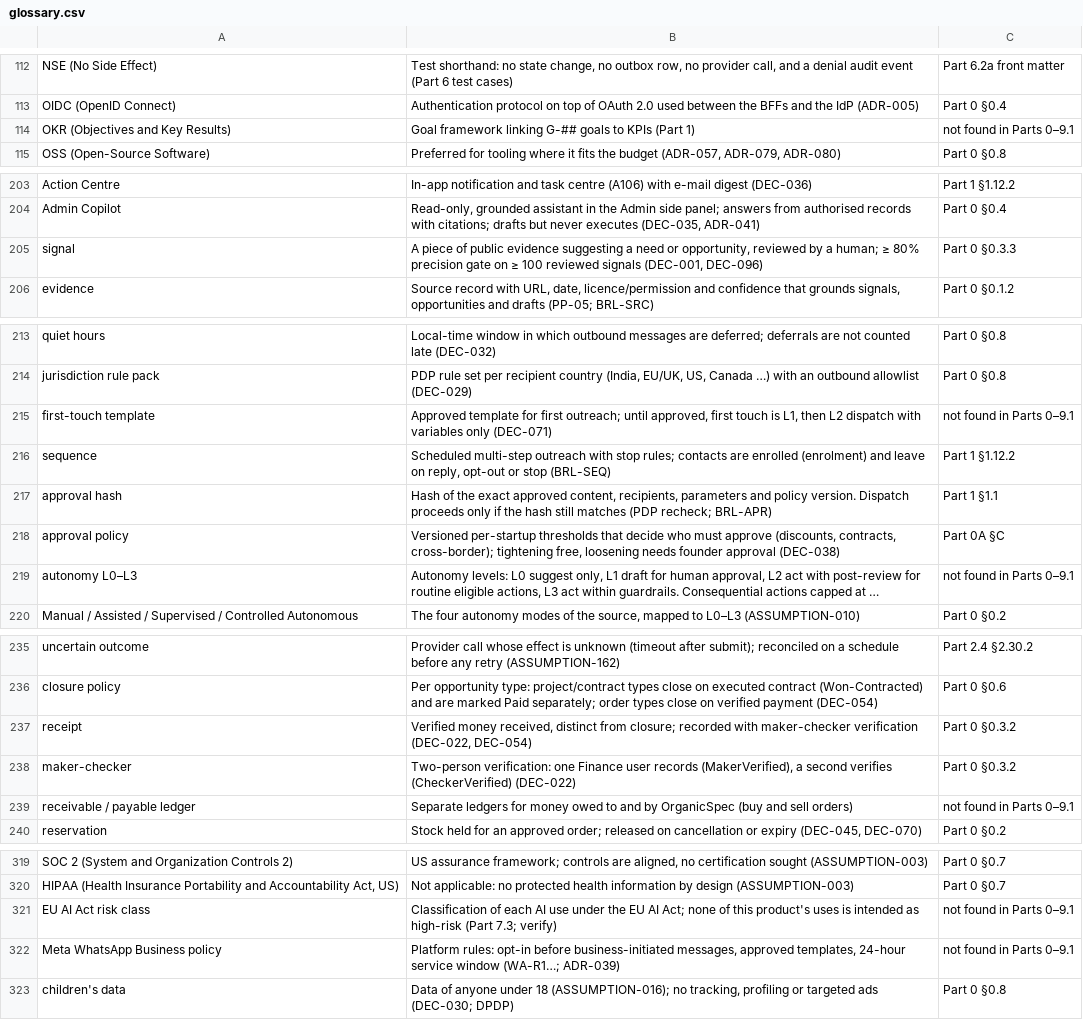
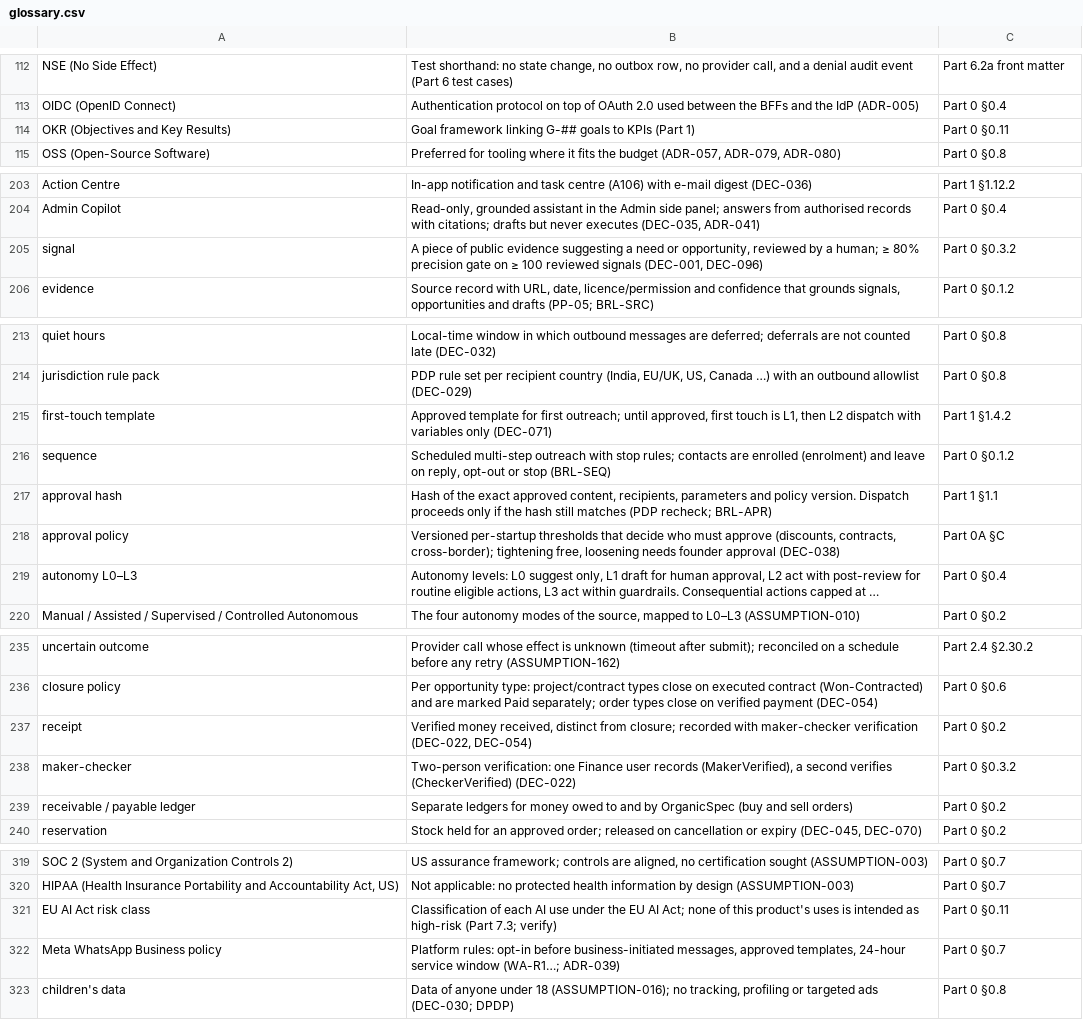
Before and after one commit to vishnukeerthi0428-ctrl/Allinonecalculator, a CSV file: blueprint/final/glossary.csv, drawn as a sheet; only a part is shown, gaps mark what is left out; long unchanged cells end in …; the diff covers the shown part only; the diff names each change by its address in the sheet, - before the commit and + after, or states it on an @@ line.

```diff
--- a/blueprint/final/glossary.csv
+++ b/blueprint/final/glossary.csv
-C114: not found in Parts 0–9.1
+C114: Part 0 §0.11
-C205: Part 0 §0.3.3
+C205: Part 0 §0.3.2
-C215: not found in Parts 0–9.1
+C215: Part 1 §1.4.2
-C216: Part 1 §1.12.2
+C216: Part 0 §0.1.2
-C219: not found in Parts 0–9.1
+C219: Part 0 §0.4
-C237: Part 0 §0.3.2
+C237: Part 0 §0.2
-C239: not found in Parts 0–9.1
+C239: Part 0 §0.2
-C321: not found in Parts 0–9.1
+C321: Part 0 §0.11
-C322: not found in Parts 0–9.1
+C322: Part 0 §0.7
```
Also changed, not shown: 2 edited cells elsewhere in this file, blueprint/final/document_map.csv, blueprint/final/id_registry.csv, 1 other file.
